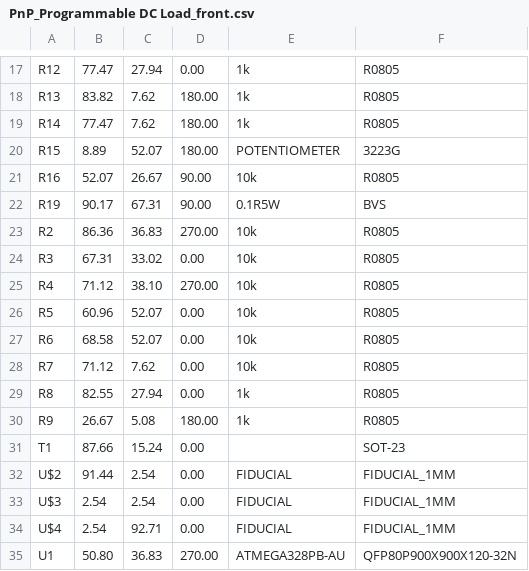
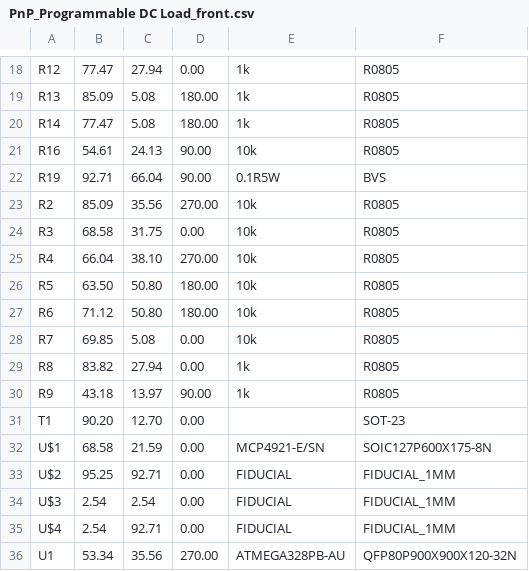
Before and after one commit to cedricleonardo/ECE-388-Project, a CSV file: renders/CAMOutputs/Assembly/PnP_Programmable DC Load_front.csv, drawn as a sheet; only a part is shown, gaps mark what is left out; removed rows and columns are numbered as before the commit, all else as after; the diff covers the shown part only; the diff names each change by its address in the sheet, - before the commit and + after, or states it on an @@ line.

```diff
--- a/renders/CAMOutputs/Assembly/PnP_Programmable DC Load_front.csv
+++ b/renders/CAMOutputs/Assembly/PnP_Programmable DC Load_front.csv
-B19: 83.82
+B19: 85.09
-C19:C20: 7.62
+C19:C20: 5.08
-row 20: R15 | 8.89 | 52.07 | 180.00 | POTENTIOMETER | 3223G
-B21: 52.07
+B21: 54.61
-C21: 26.67
+C21: 24.13
-B22: 90.17
+B22: 92.71
-C22: 67.31
+C22: 66.04
-B23: 86.36
+B23: 85.09
-C23: 36.83
+C23: 35.56
-B24: 67.31
+B24: 68.58
-C24: 33.02
+C24: 31.75
-B25: 71.12
+B25: 66.04
-B26: 60.96
+B26: 63.50
-C26:C27: 52.07
+C26:C27: 50.80
-D26:D27: 0.00
+D26:D27: 180.00
-B27: 68.58
+B27: 71.12
-B28: 71.12
+B28: 69.85
-C28: 7.62
+C28: 5.08
-B29: 82.55
+B29: 83.82
-B30: 26.67
+B30: 43.18
-C30: 5.08
+C30: 13.97
-D30: 180.00
+D30: 90.00
-B31: 87.66
+B31: 90.20
-C31: 15.24
+C31: 12.70
+row 32: U$1 | 68.58 | 21.59 | 0.00 | MCP4921-E/SN | SOIC127P600X175-8N
-B33: 91.44
+B33: 95.25
-C33: 2.54
+C33: 92.71
-B36: 50.80
+B36: 53.34
-C36: 36.83
+C36: 35.56
```
Also changed, not shown: 1 added row and 33 edited cells elsewhere in this file, renders/CAMOutputs/Assembly/Programmable DC Load.csv.
